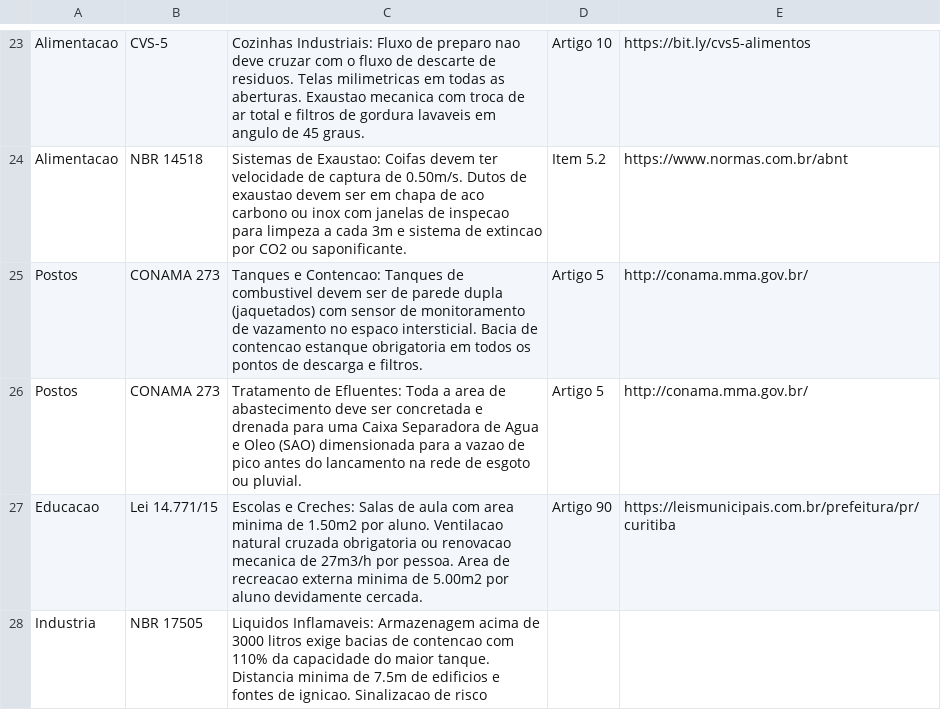
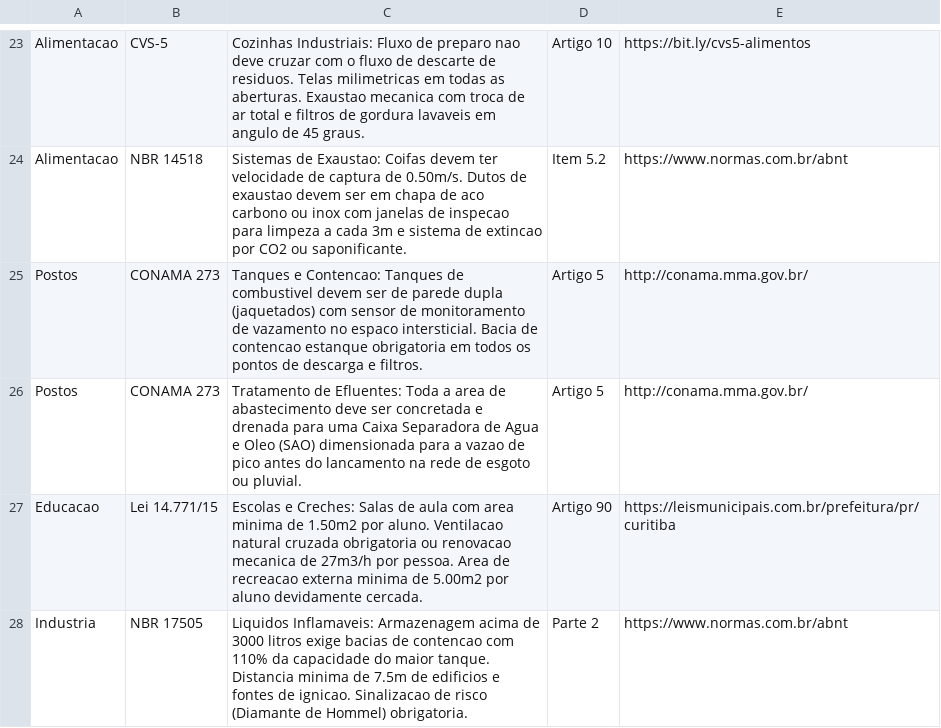
Before and after one commit to brunamidialand/Urbe, a CSV file: leis.csv, drawn as a sheet; only a part is shown, gaps mark what is left out.

Commit message:
Update leis.csv

```diff
--- a/leis.csv
+++ b/leis.csv
@@ -27,2 +27,2 @@ Postos,CONAMA 273,Tratamento de Efluentes: Toda a area de abastecimento deve ser
 Educacao,Lei 14.771/15,Escolas e Creches: Salas de aula com area minima de 1.50m2 por aluno. Ventilacao natural cruzada obrigatoria ou renovacao mecanica de 27m3/h por pessoa. Area de recreacao externa minima de 5.00m2 por aluno devidamente cercada.,Artigo 90,https://leismunicipais.com.br/prefeitura/pr/curitiba
-Industria,NBR 17505,Liquidos Inflamaveis: Armazenagem acima de 3000 litros exige bacias de contencao com 110% da capacidade do maior tanque. Distancia minima de 7.5m de edificios e fontes de ignicao. Sinalizacao de risco
+Industria,NBR 17505,Liquidos Inflamaveis: Armazenagem acima de 3000 litros exige bacias de contencao com 110% da capacidade do maior tanque. Distancia minima de 7.5m de edificios e fontes de ignicao. Sinalizacao de risco (Diamante de Hommel) obrigatoria.,Parte 2,https://www.normas.com.br/abnt
```
